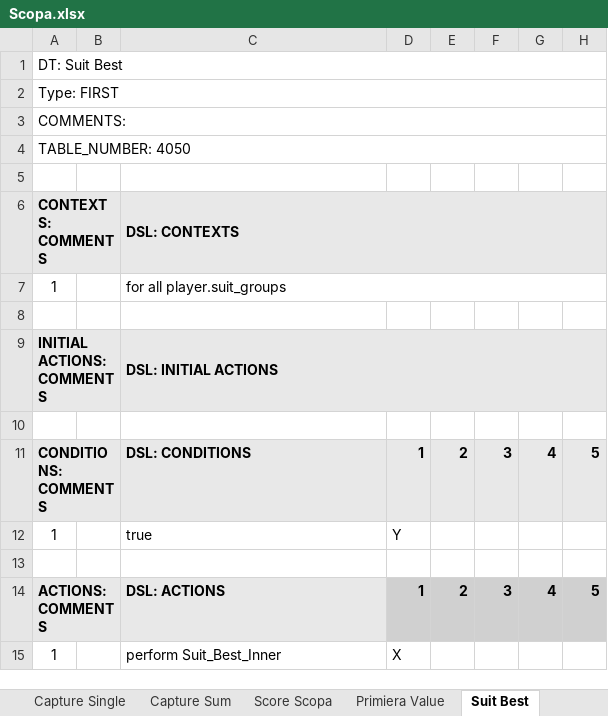
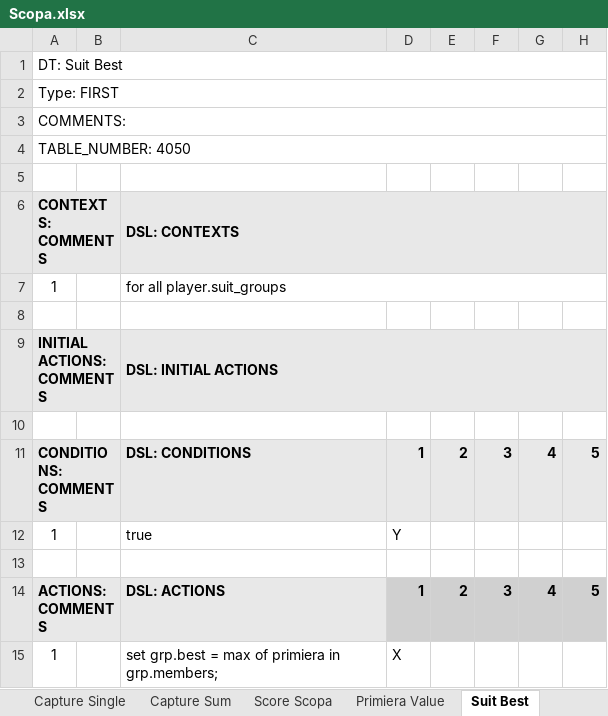
Before and after one commit to DTRules/DTRules, an Excel workbook: sampleprojects/Scopa/excel/Scopa.xlsx, sheet Suit Best, drawn as a sheet; only a part is shown; values as stored, in another font and other column widths than the file's, no borders; the diff names each change by its address in the sheet, - before the commit and + after, or states it on an @@ line.

```diff
--- a/sampleprojects/Scopa/excel/Scopa.xlsx (sheet Suit Best)
+++ b/sampleprojects/Scopa/excel/Scopa.xlsx (sheet Suit Best)
-C15 (DSL: CONTEXTS): perform Suit_Best_Inner
+C15 (DSL: CONTEXTS): set grp.best = max of primiera in grp.members;
```
Also changed, not shown: other sheet tabs, 2 other files.
